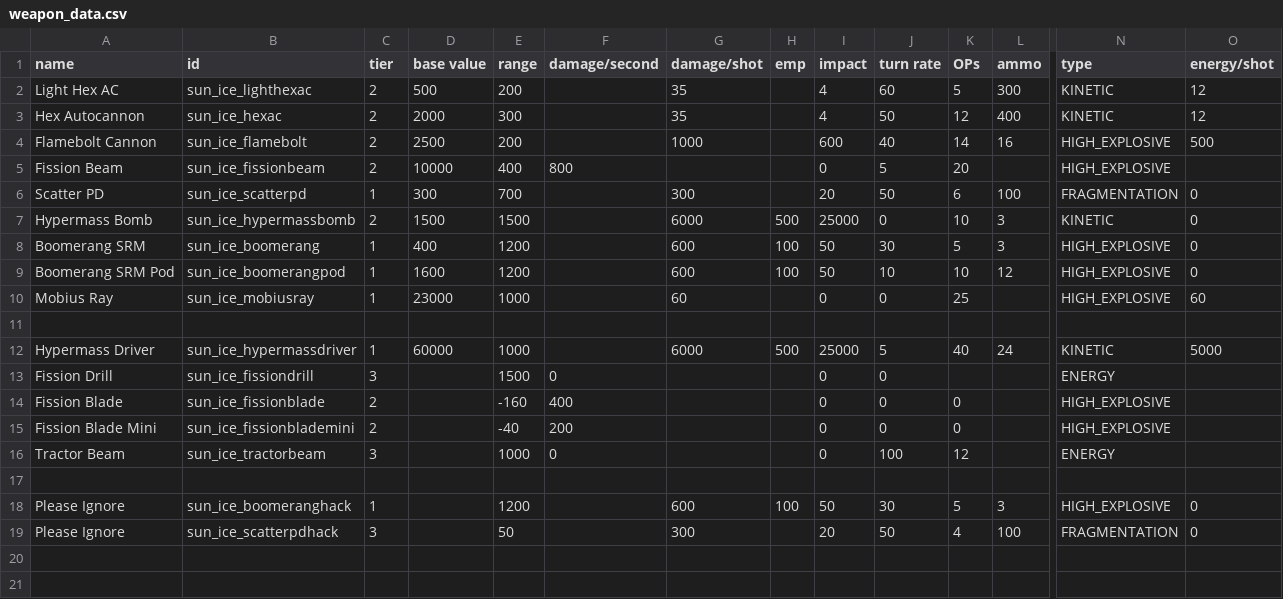
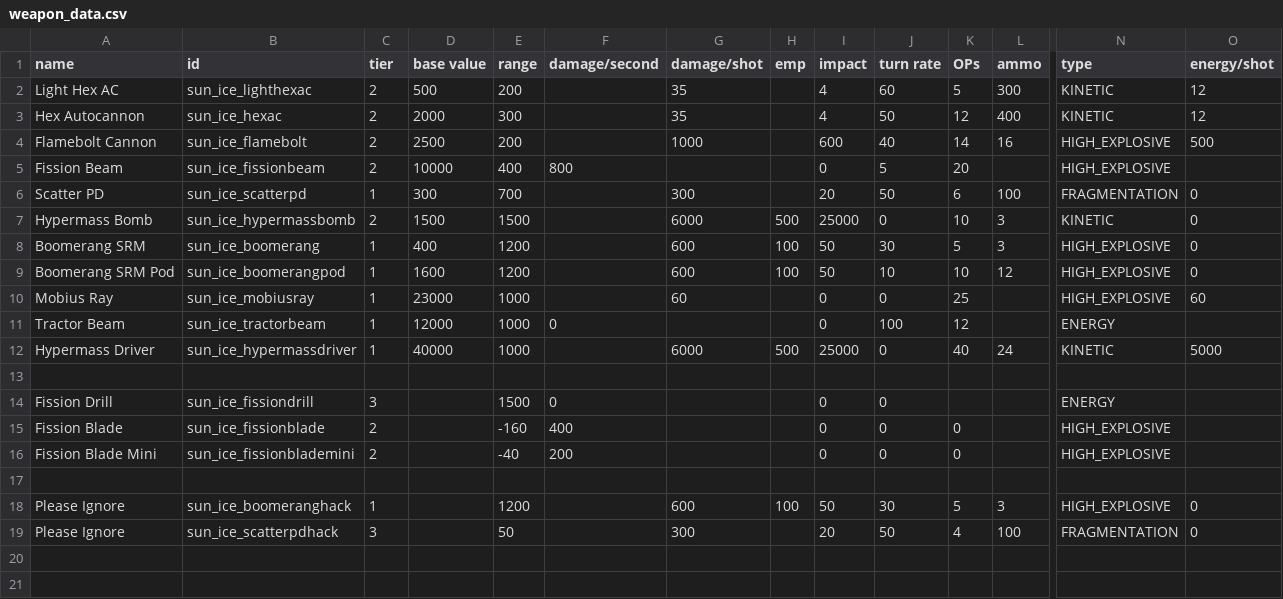
Before and after one commit to NateNBJ/IdoneusCitadelExiles, a CSV file: data/weapons/weapon_data.csv, drawn as a sheet; only a part is shown, gaps mark what is left out; removed rows and columns are numbered as before the commit, all else as after; rows hold the shown columns only; the diff names each change by its address in the sheet, - before the commit and + after, or states it on an @@ line.

Commit message:
Weapons added to Idoneus Citadel

```diff
--- a/data/weapons/weapon_data.csv
+++ b/data/weapons/weapon_data.csv
+row 11: Tractor Beam | sun_ice_tractorbeam | 1 | 12000 | 1000 | 0 |  |  | 0 | 100 | 12 |  | ENERGY
+row 12: Hypermass Driver | sun_ice_hypermassdriver | 1 | 40000 | 1000 |  | 6000 | 500 | 25000 | 0 | 40 | 24 | KINETIC | 5000
-row 12: Hypermass Driver | sun_ice_hypermassdriver | 1 | 60000 | 1000 |  | 6000 | 500 | 25000 | 5 | 40 | 24 | KINETIC | 5000
-row 16: Tractor Beam | sun_ice_tractorbeam | 3 |  | 1000 | 0 |  |  | 0 | 100 | 12 |  | ENERGY
```
Also changed, not shown: 1 other file.
